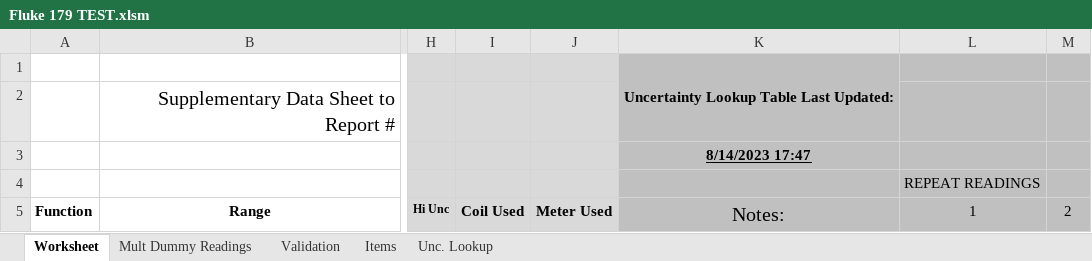
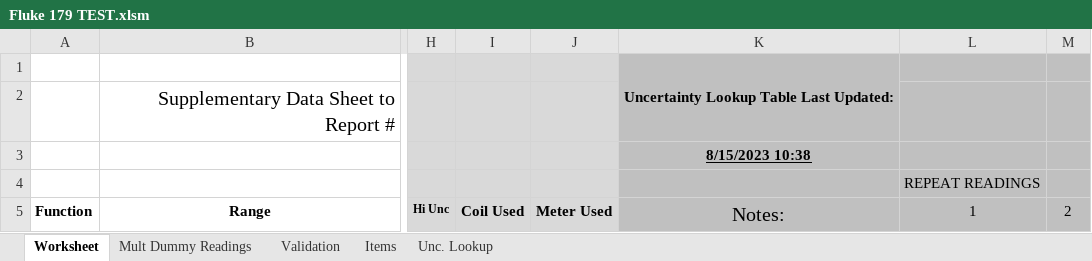
Before and after one commit to Johnson-Gage-Inspection-Inc/xl-Electrical-Workbook, an Excel workbook: Fluke 179 TEST.xlsm, sheet Worksheet, drawn as a sheet; only a part is shown, gaps mark what is left out; values as stored, in another font and other column widths than the file's, no borders; charts and pictures and conditional formats not drawn; the diff names each change by its address in the sheet, - before the commit and + after, or states it on an @@ line.

```diff
--- a/Fluke 179 TEST.xlsm (sheet Worksheet)
+++ b/Fluke 179 TEST.xlsm (sheet Worksheet)
-K3 (Notes:): 8/14/2023 17:47
+K3 (Notes:): 8/15/2023 10:38
```
Also changed, not shown: sheet Mult Dummy Readings, formulas that keep their value.
